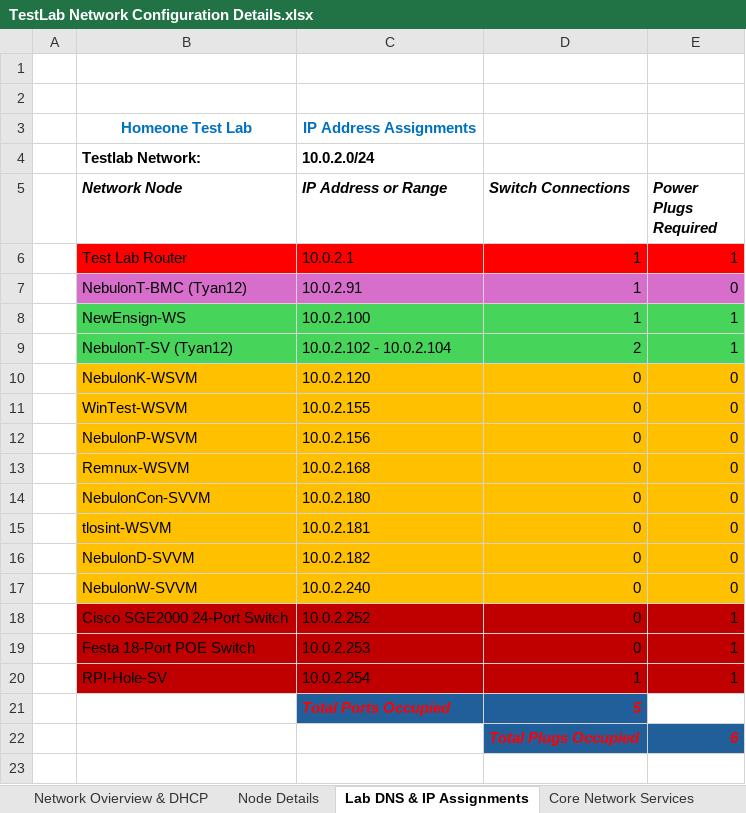
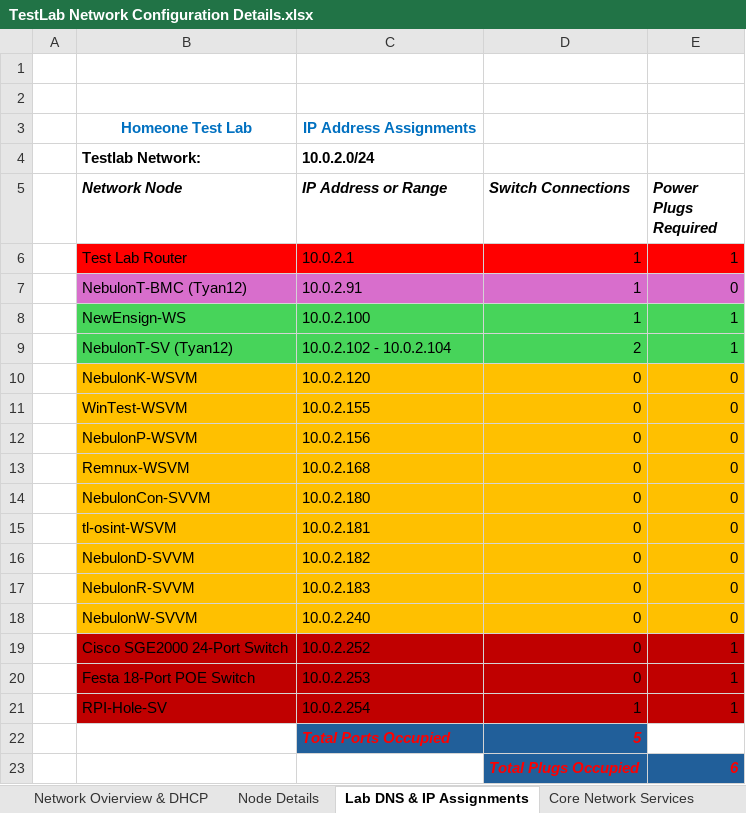
Before and after one commit to JonathanFierstein/Homeone-TestLab, an Excel workbook: TestLab Network Configuration Details.xlsx, sheet Lab DNS & IP Assignments, drawn as a sheet; values as stored, in another font and other column widths than the file's, no borders; the diff names each change by its address in the sheet, - before the commit and + after, or states it on an @@ line.

Commit message:
Add Details of the TL-OSINT-WSVM Node to XLSX.

```diff
--- a/TestLab Network Configuration Details.xlsx (sheet Lab DNS & IP Assignments)
+++ b/TestLab Network Configuration Details.xlsx (sheet Lab DNS & IP Assignments)
-B15 (Network Node): tlosint-WSVM
+B15 (Network Node): tl-osint-WSVM
+row 17:  | NebulonR-SVVM | 10.0.2.183 | 0 | 0
```
